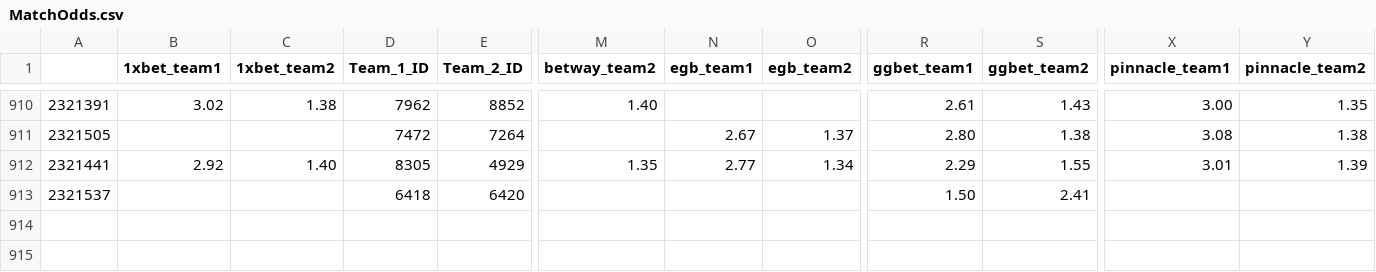
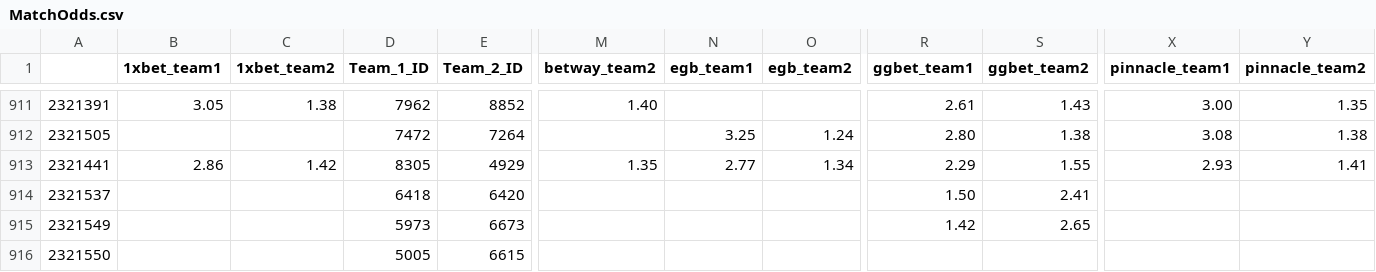
Before and after one commit to charliecooke221/hltv_betting_odds_scraper, a CSV file: MatchOdds.csv, drawn as a sheet; only a part is shown, gaps mark what is left out; addresses are those after the commit; rows hold the shown columns only; the diff covers the shown part only; the diff names each change by its address in the sheet, - before the commit and + after, or states it on an @@ line.

```diff
--- a/MatchOdds.csv
+++ b/MatchOdds.csv
-B911 (1xbet_team1): 3.02
+B911 (1xbet_team1): 3.05
-N912 (egb_team1): 2.67
+N912 (egb_team1): 3.25
-O912 (egb_team2): 1.37
+O912 (egb_team2): 1.24
-B913 (1xbet_team1): 2.92
+B913 (1xbet_team1): 2.86
-C913 (1xbet_team2): 1.40
+C913 (1xbet_team2): 1.42
-X913 (pinnacle_team1): 3.01
+X913 (pinnacle_team1): 2.93
-Y913 (pinnacle_team2): 1.39
+Y913 (pinnacle_team2): 1.41
+row 915: 2321549 |  |  | 5973 | 6673 |  |  |  | 1.42 | 2.65
+row 916: 2321550 |  |  | 5005 | 6615
```
Also changed, not shown: 1 added row and 31 edited cells elsewhere in this file.
